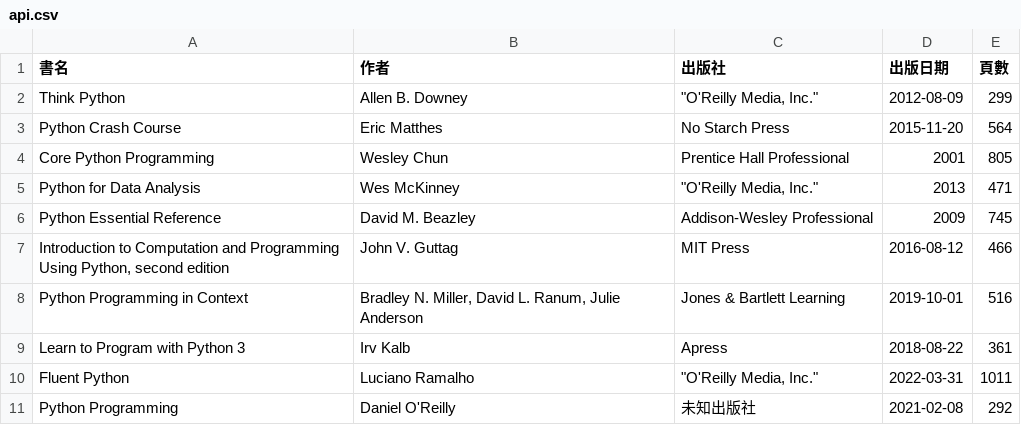
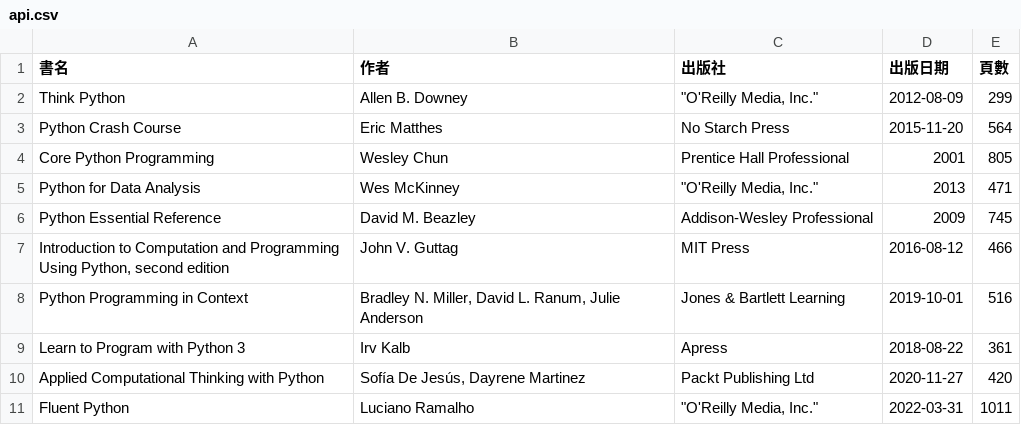
Before and after one commit to shadow-fun/midterm-crawler, a CSV file: api.csv, drawn as a sheet.

```diff
--- a/api.csv
+++ b/api.csv
@@ -9,3 +9,3 @@ Python Programming in Context,"Bradley N. Miller, David L. Ranum, Julie Anderson
 Learn to Program with Python 3,Irv Kalb,Apress,2018-08-22,361
+Applied Computational Thinking with Python,"Sofía De Jesús, Dayrene Martinez",Packt Publishing Ltd,2020-11-27,420
 Fluent Python,Luciano Ramalho,"""O'Reilly Media, Inc.""",2022-03-31,1011
-Python Programming,Daniel O'Reilly,未知出版社,2021-02-08,292
```
